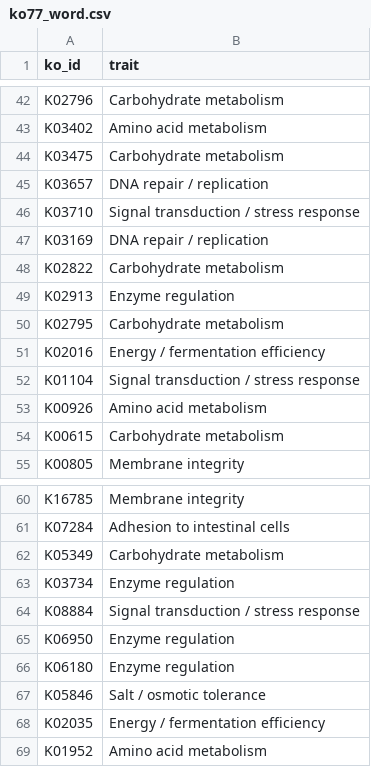
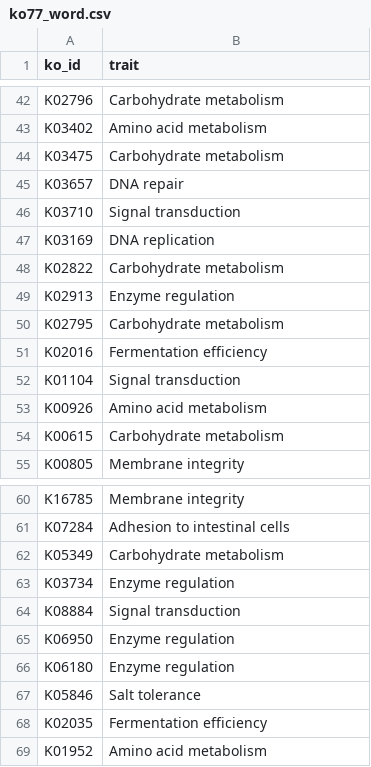
Before and after one commit to Sandhyae2/grain2gut, a CSV file: picrust_output_files/ko77_word.csv, drawn as a sheet; only a part is shown, gaps mark what is left out; the diff covers the shown part only.

```diff
--- a/picrust_output_files/ko77_word.csv
+++ b/picrust_output_files/ko77_word.csv
@@ -44,5 +44,5 @@ K03402,Amino acid metabolism
 K03475,Carbohydrate metabolism
-K03657,DNA repair / replication
-K03710,Signal transduction / stress response
-K03169,DNA repair / replication
+K03657,DNA repair
+K03710,Signal transduction
+K03169,DNA replication
 K02822,Carbohydrate metabolism
@@ -50,4 +50,4 @@ K02913,Enzyme regulation
 K02795,Carbohydrate metabolism
-K02016,Energy / fermentation efficiency
-K01104,Signal transduction / stress response
+K02016,Fermentation efficiency
+K01104,Signal transduction
 K00926,Amino acid metabolism
@@ -63,7 +63,7 @@ K05349,Carbohydrate metabolism
 K03734,Enzyme regulation
-K08884,Signal transduction / stress response
+K08884,Signal transduction
 K06950,Enzyme regulation
 K06180,Enzyme regulation
-K05846,Salt / osmotic tolerance
-K02035,Energy / fermentation efficiency
+K05846,Salt tolerance
+K02035,Fermentation efficiency
 K01952,Amino acid metabolism
```
Also changed, not shown: 11 edited cells elsewhere in this file.
